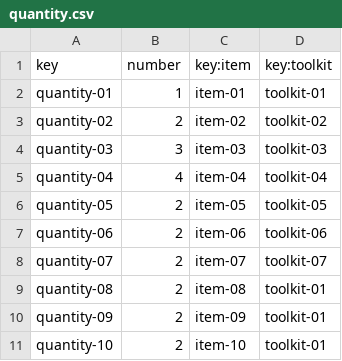
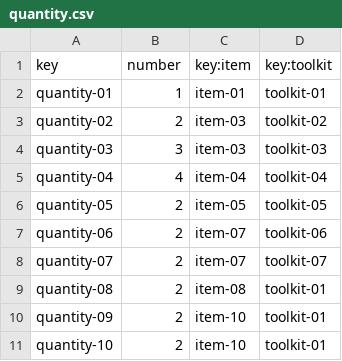
Before and after one commit to adrleogom/Acme-One, a CSV file: src/main/webapp/WEB-INF/resources/sample-data/quantity.csv, drawn as a sheet.

```diff
--- a/src/main/webapp/WEB-INF/resources/sample-data/quantity.csv
+++ b/src/main/webapp/WEB-INF/resources/sample-data/quantity.csv
@@ -2,3 +2,3 @@ key,number,key:item,key:toolkit
 quantity-01,1,item-01,toolkit-01
-quantity-02,2,item-02,toolkit-02
+quantity-02,2,item-03,toolkit-02
 quantity-03,3,item-03,toolkit-03
@@ -6,6 +6,6 @@ quantity-04,4,item-04,toolkit-04
 quantity-05,2,item-05,toolkit-05
-quantity-06,2,item-06,toolkit-06
+quantity-06,2,item-07,toolkit-06
 quantity-07,2,item-07,toolkit-07
 quantity-08,2,item-08,toolkit-01
-quantity-09,2,item-09,toolkit-01
+quantity-09,2,item-10,toolkit-01
 quantity-10,2,item-10,toolkit-01
```
Also changed, not shown: 2 other files.
